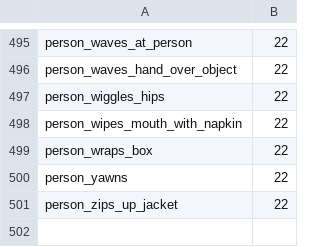
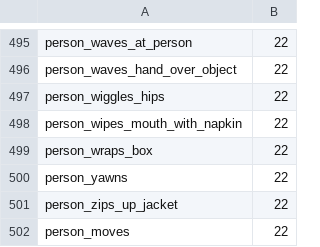
Before and after one commit to visym/heyvi, a CSV file: heyvi/model/cap/background_class_to_index.csv, drawn as a sheet; only a part is shown, gaps mark what is left out; the diff names each change by its address in the sheet, - before the commit and + after, or states it on an @@ line.

Commit message:
Update background_class_to_index.csv

```diff
--- a/heyvi/model/cap/background_class_to_index.csv
+++ b/heyvi/model/cap/background_class_to_index.csv
+row 502: person_moves | 22
```
